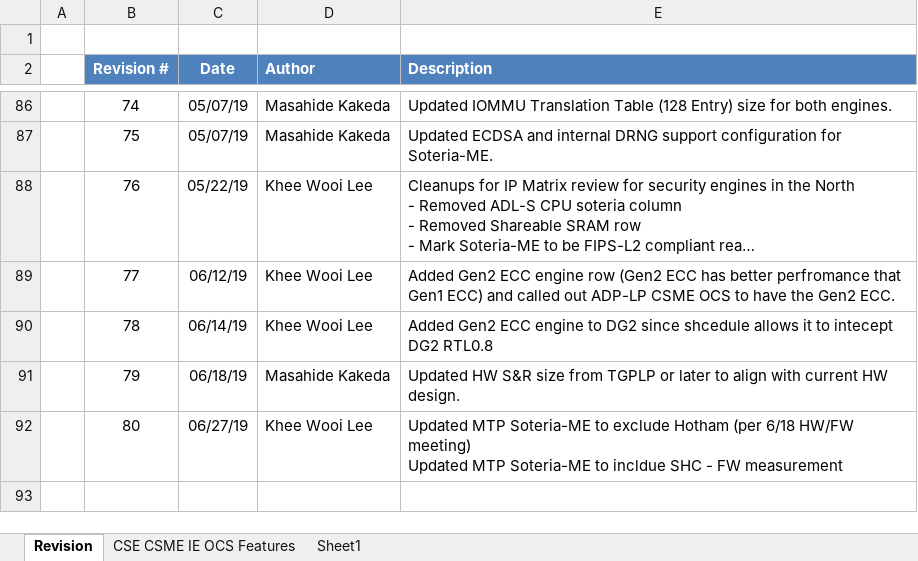
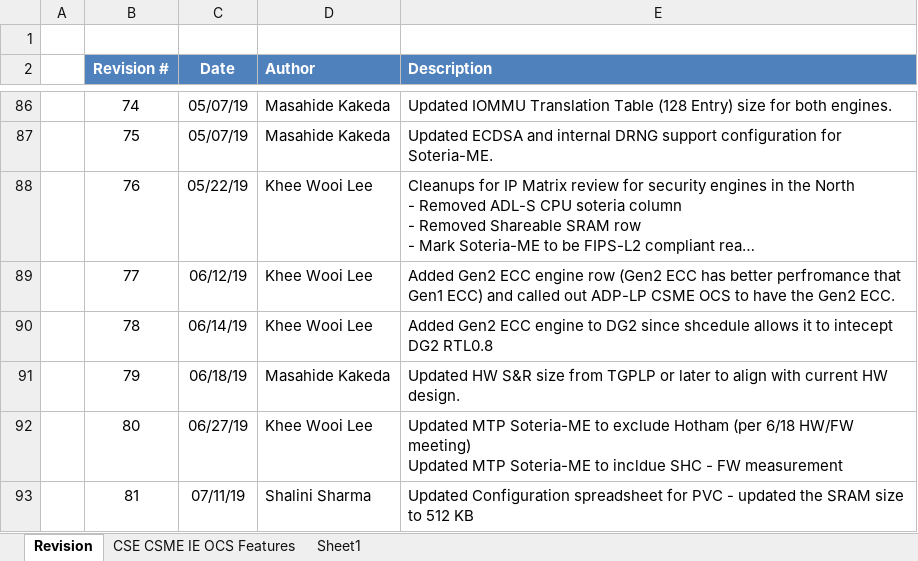
Before and after one commit to jason-ytsao/exp_submodule, an Excel workbook: ArchSpecs/Working/CSME IE OCS Hardware Architecture Features Per Project.xlsx, sheet Revision, drawn as a sheet; only a part is shown, gaps mark what is left out; long unchanged cells end in …; values as stored, in another font and other column widths than the file's, no borders; the diff names each change by its address in the sheet, - before the commit and + after, or states it on an @@ line.

Commit message:
updated SRAM size to 512 KB for PVC.
[git-p4: depot-paths = "//depot/projects/coe/CSME/": change = 775444]

```diff
--- a/ArchSpecs/Working/CSME IE OCS Hardware Architecture Features Per Project.xlsx (sheet Revision)
+++ b/ArchSpecs/Working/CSME IE OCS Hardware Architecture Features Per Project.xlsx (sheet Revision)
+row 93:  | 81 | 07/11/19 | Shalini Sharma | Updated Configuration spreadsheet for PVC - updated the SRAM size to 512 KB
```
Also changed, not shown: sheet CSE CSME IE OCS Features.
